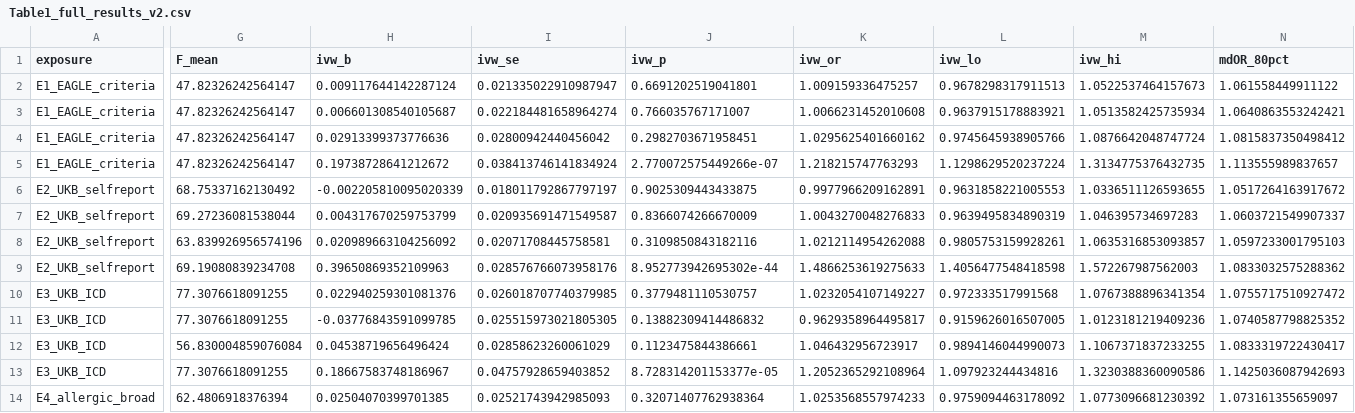
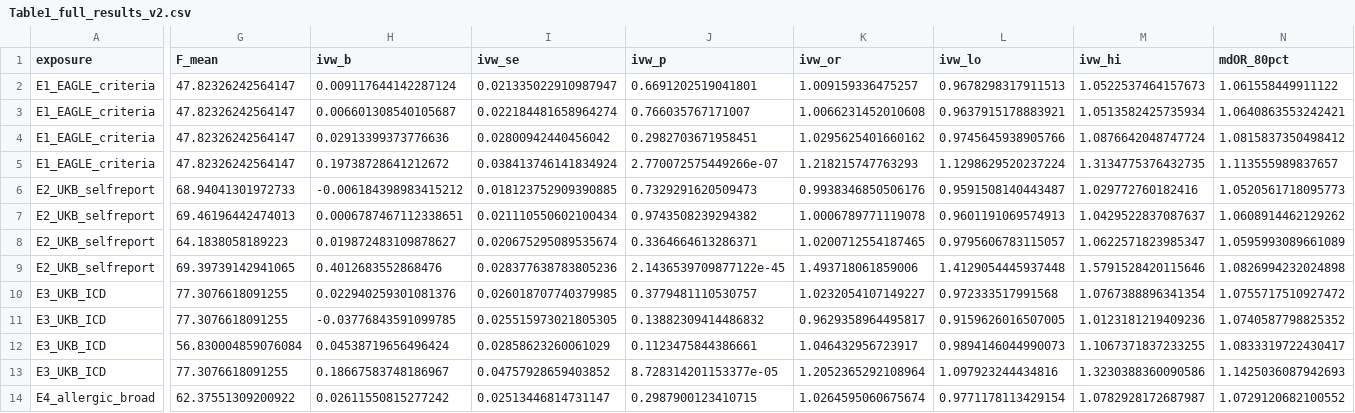
Before and after one commit to vp-thehuman/phenotype-definition-audit, a CSV file: results/Table1_full_results_v2.csv, drawn as a sheet; only a part is shown, gaps mark what is left out; removed rows and columns are numbered as before the commit, all else as after; rows hold the shown columns only; the diff covers the shown part only; the diff names each change by its address in the sheet, - before the commit and + after, or states it on an @@ line.

```diff
--- a/results/Table1_full_results_v2.csv
+++ b/results/Table1_full_results_v2.csv
-row 6: E2_UKB_selfreport | 68.75337162130492 | -0.002205810095020339 | 0.018011792867797197 | 0.9025309443433875 | 0.9977966209162891 | 0.9631858221005553 | 1.0336511126593655 | 1.0517264163917672
-row 7: E2_UKB_selfreport | 69.27236081538044 | 0.004317670259753799 | 0.020935691471549587 | 0.8366074266670009 | 1.0043270048276833 | 0.9639495834890319 | 1.046395734697283 | 1.0603721549907337
-row 8: E2_UKB_selfreport | 63.839926956574196 | 0.020989663104256092 | 0.02071708445758581 | 0.3109850843182116 | 1.0212114954262088 | 0.9805753159928261 | 1.0635316853093857 | 1.0597233001795103
-row 9: E2_UKB_selfreport | 69.19080839234708 | 0.39650869352109963 | 0.028576766073958176 | 8.952773942695302e-44 | 1.4866253619275633 | 1.4056477548418598 | 1.572267987562003 | 1.0833032575288362
+row 6: E2_UKB_selfreport | 68.94041301972733 | -0.006184398983415212 | 0.018123752909390885 | 0.7329291620509473 | 0.9938346850506176 | 0.9591508140443487 | 1.029772760182416 | 1.0520561718095773
+row 7: E2_UKB_selfreport | 69.46196442474013 | 0.0006787467112338651 | 0.021110550602100434 | 0.9743508239294382 | 1.0006789771119078 | 0.9601191069574913 | 1.0429522837087637 | 1.0608914462129262
+row 8: E2_UKB_selfreport | 64.1838058189223 | 0.019872483109878627 | 0.020675295089535674 | 0.3364664613286371 | 1.0200712554187465 | 0.9795606783115057 | 1.0622571823985347 | 1.0595993089661089
+row 9: E2_UKB_selfreport | 69.39739142941065 | 0.4012683552868476 | 0.028377638783805236 | 2.1436539709877122e-45 | 1.493718061859006 | 1.4129054445937448 | 1.5791528420115646 | 1.0826994232024898
-G14 (F_mean): 62.4806918376394
+G14 (F_mean): 62.37551309200922
-H14 (ivw_b): 0.02504070399701385
+H14 (ivw_b): 0.02611550815277242
-I14 (ivw_se): 0.02521743942985093
+I14 (ivw_se): 0.02513446814731147
-J14 (ivw_p): 0.32071407762938364
+J14 (ivw_p): 0.2987900123410715
-K14 (ivw_or): 1.0253568557974233
+K14 (ivw_or): 1.0264595060675674
-L14 (ivw_lo): 0.9759094463178092
+L14 (ivw_lo): 0.9771178113429154
-M14 (ivw_hi): 1.0773096681230392
+M14 (ivw_hi): 1.0782928172687987
-N14 (mdOR_80pct): 1.073161355659097
+N14 (mdOR_80pct): 1.0729120682100552
```
Also changed, not shown: 20 edited cells elsewhere in this file, results/Table2_definition_concordance.csv, results/Table3_mvmr.csv, 36 other files.
